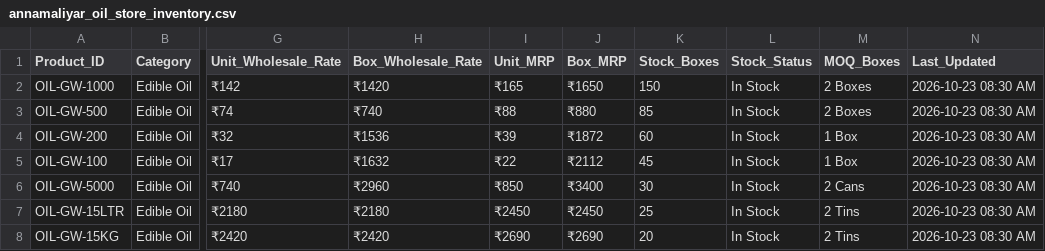
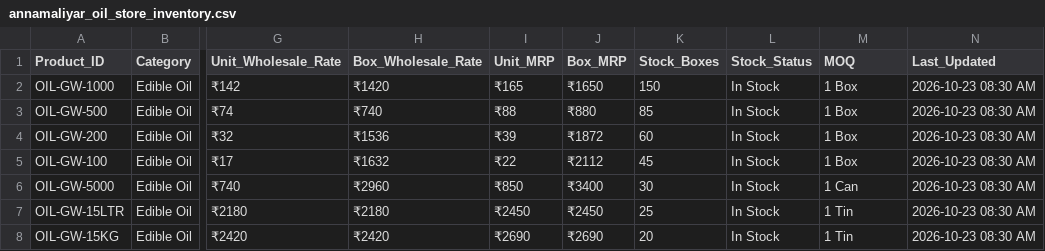
Before and after one commit to sureshkumar20133151-arch/n8n, a CSV file: project/05_wholesale_whatsapp_agent/annamaliyar_oil_store_inventory.csv, drawn as a sheet; only a part is shown, gaps mark what is left out; the diff names each change by its address in the sheet, - before the commit and + after, or states it on an @@ line.

Commit message:
feat(wholesale): set MOQ to 1 box and 1 tin across all items

```diff
--- a/project/05_wholesale_whatsapp_agent/annamaliyar_oil_store_inventory.csv
+++ b/project/05_wholesale_whatsapp_agent/annamaliyar_oil_store_inventory.csv
-M1: MOQ_Boxes
+M1: MOQ
-M2:M3 (MOQ): 2 Boxes
+M2:M3 (MOQ): 1 Box
-M6 (MOQ): 2 Cans
+M6 (MOQ): 1 Can
-M7:M8 (MOQ): 2 Tins
+M7:M8 (MOQ): 1 Tin
```
Also changed, not shown: 1 other file.
